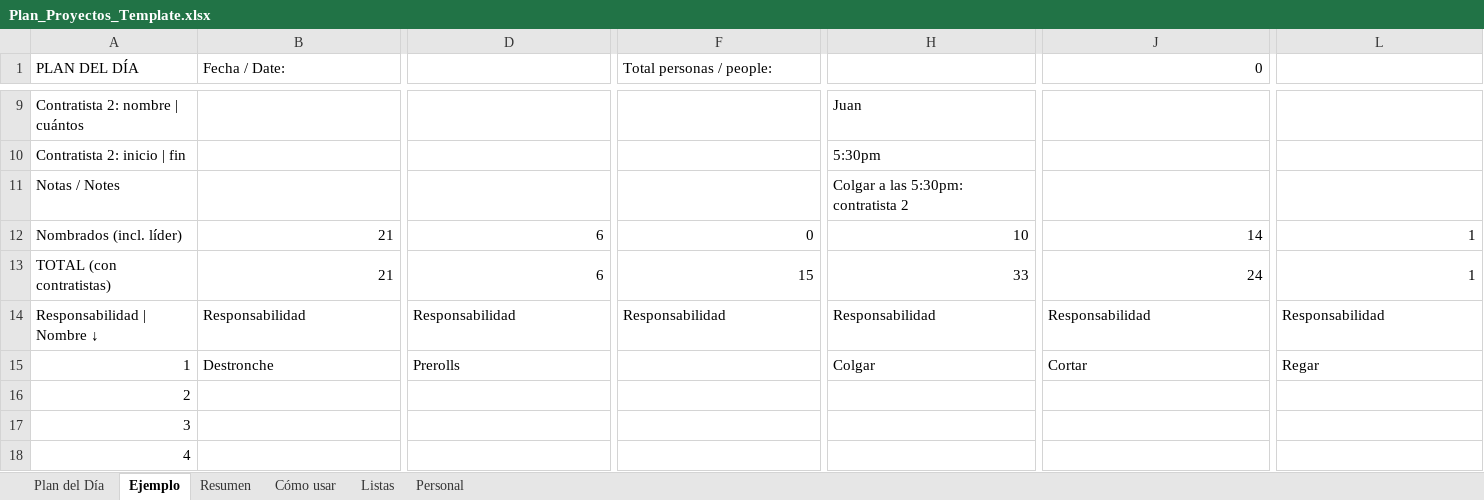
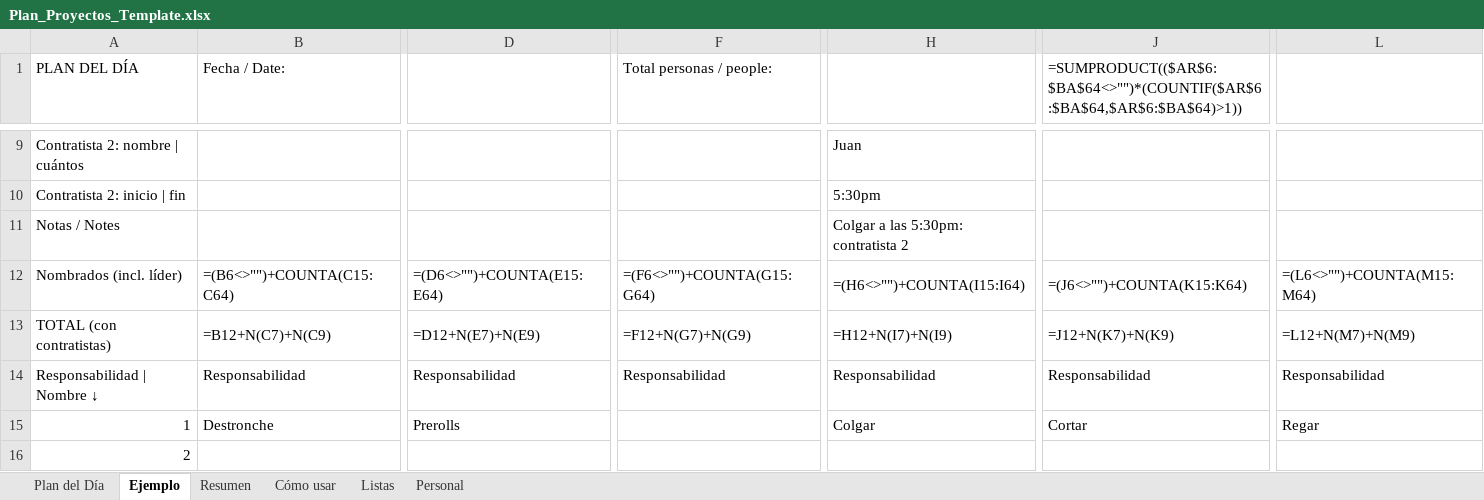
Before and after one commit to bobby2soxRC/2cw-dashboard, an Excel workbook: templates/Plan_Proyectos_Template.xlsx, sheet Ejemplo, drawn as a sheet; only a part is shown, gaps mark what is left out; the shorter side is filled out with more unchanged rows; values as stored, in another font and other column widths than the file's, no cell formats; formulas without a stored value are shown as written; conditional formats not drawn; the diff covers the shown part only; the diff names each change by its address in the sheet, - before the commit and + after, or states it on an @@ line.

```diff
--- a/templates/Plan_Proyectos_Template.xlsx (sheet Ejemplo)
+++ b/templates/Plan_Proyectos_Template.xlsx (sheet Ejemplo)
-J1: 0
+J1: =SUMPRODUCT(($AR$6:$BA$64<>"")*(COUNTIF($AR$6:$BA$64,$AR$6:$BA$64)>1))
-B12 (Fecha / Date:): 21
+B12 (Fecha / Date:): =(B6<>"")+COUNTA(C15:C64)
-D12: 6
+D12: =(D6<>"")+COUNTA(E15:E64)
-F12 (Total personas / people:): 0
+F12 (Total personas / people:): =(F6<>"")+COUNTA(G15:G64)
-H12: 10
+H12: =(H6<>"")+COUNTA(I15:I64)
-J12: 14
+J12: =(J6<>"")+COUNTA(K15:K64)
-L12: 1
+L12: =(L6<>"")+COUNTA(M15:M64)
-B13 (Fecha / Date:): 21
+B13 (Fecha / Date:): =B12+N(C7)+N(C9)
-D13: 6
+D13: =D12+N(E7)+N(E9)
-F13 (Total personas / people:): 15
+F13 (Total personas / people:): =F12+N(G7)+N(G9)
-H13: 33
+H13: =H12+N(I7)+N(I9)
-J13: 24
+J13: =J12+N(K7)+N(K9)
-L13: 1
+L13: =L12+N(M7)+N(M9)
```
Also changed, not shown: 9 edited cells elsewhere in this sheet, sheet Resumen, sheet Plan del Día, sheet Personal, sheet Listas, cell formats, hidden cells, 22 other files.
